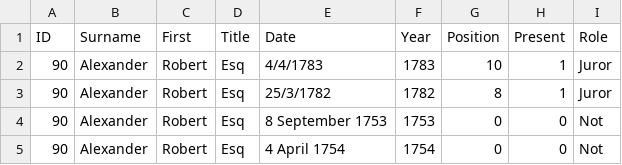
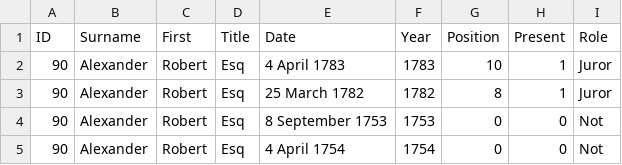
Before and after one commit to spuddybike/donegal-ohara, a CSV file: grand-jury/dgj-records_long.csv, drawn as a sheet; only a part is shown.

Commit message:
correct date formats

```diff
--- a/grand-jury/dgj-records_long.csv
+++ b/grand-jury/dgj-records_long.csv
@@ -1,4 +1,4 @@
 ID,Surname,First,Title,Date,Year,Position,Present,Role
-90,Alexander,Robert,Esq,4/4/1783,1783,10,1,Juror
-90,Alexander,Robert,Esq,25/3/1782,1782,8,1,Juror
+90,Alexander,Robert,Esq,4 April 1783,1783,10,1,Juror
+90,Alexander,Robert,Esq,25 March 1782,1782,8,1,Juror
 90,Alexander,Robert,Esq,8 September 1753,1753,0,0,Not
```
